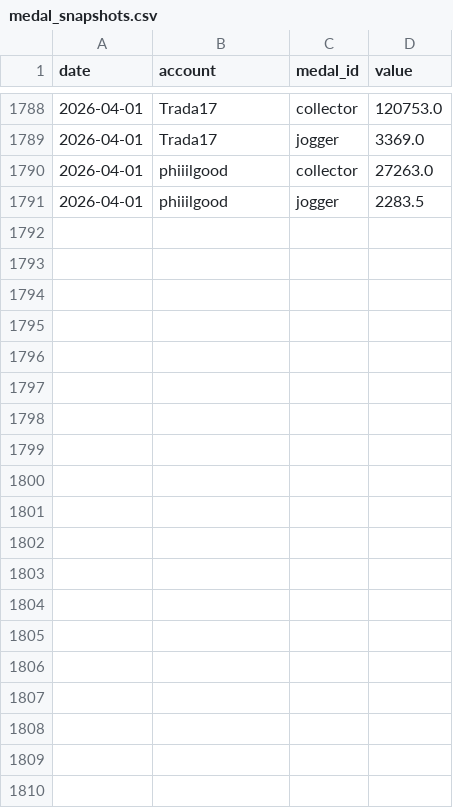
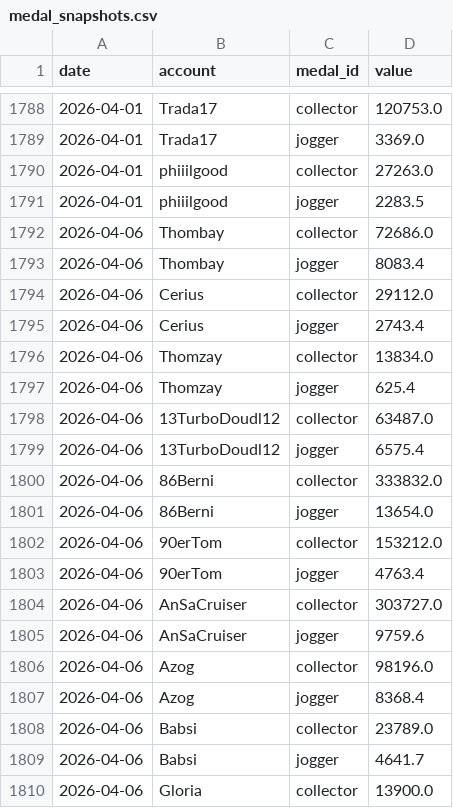
Before and after one commit to Thombay/PoGo_XP, a CSV file: inputs/data/medal_snapshots.csv, drawn as a sheet; only a part is shown, gaps mark what is left out; the diff covers the shown part only; the diff names each change by its address in the sheet, - before the commit and + after, or states it on an @@ line.

Commit message:
New Data

```diff
--- a/inputs/data/medal_snapshots.csv
+++ b/inputs/data/medal_snapshots.csv
+row 1792: 2026-04-06 | Thombay | collector | 72686.0
+row 1793: 2026-04-06 | Thombay | jogger | 8083.4
+row 1794: 2026-04-06 | Cerius | collector | 29112.0
+row 1795: 2026-04-06 | Cerius | jogger | 2743.4
+row 1796: 2026-04-06 | Thomzay | collector | 13834.0
+row 1797: 2026-04-06 | Thomzay | jogger | 625.4
+row 1798: 2026-04-06 | 13TurboDoudl12 | collector | 63487.0
+row 1799: 2026-04-06 | 13TurboDoudl12 | jogger | 6575.4
+row 1800: 2026-04-06 | 86Berni | collector | 333832.0
+row 1801: 2026-04-06 | 86Berni | jogger | 13654.0
+row 1802: 2026-04-06 | 90erTom | collector | 153212.0
+row 1803: 2026-04-06 | 90erTom | jogger | 4763.4
+row 1804: 2026-04-06 | AnSaCruiser | collector | 303727.0
+row 1805: 2026-04-06 | AnSaCruiser | jogger | 9759.6
+row 1806: 2026-04-06 | Azog | collector | 98196.0
+row 1807: 2026-04-06 | Azog | jogger | 8368.4
+row 1808: 2026-04-06 | Babsi | collector | 23789.0
+row 1809: 2026-04-06 | Babsi | jogger | 4641.7
+row 1810: 2026-04-06 | Gloria | collector | 13900.0
```
Also changed, not shown: 31 added rows elsewhere in this file, inputs/config/player_groups.csv, inputs/config/xp_input_order.csv, 10 other files.
